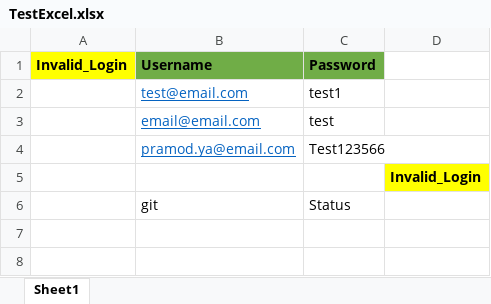
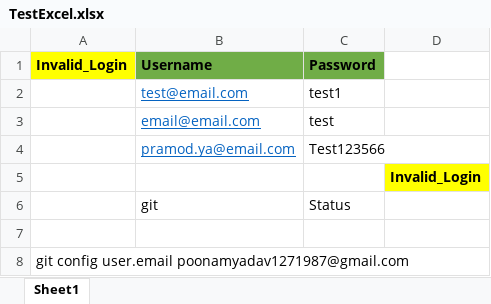
Before and after one commit to Poonam-Y/git-sample-repo12, an Excel workbook: TestExcel.xlsx, sheet Sheet1, drawn as a sheet; values as stored, in another font and other column widths than the file's, no borders; the diff names each change by its address in the sheet, - before the commit and + after, or states it on an @@ line.

Commit message:
Commmit 5

```diff
--- a/TestExcel.xlsx (sheet Sheet1)
+++ b/TestExcel.xlsx (sheet Sheet1)
+row 7: (empty)
+row 8: git config user.email poonamyadav1271987@gmail.com
```
